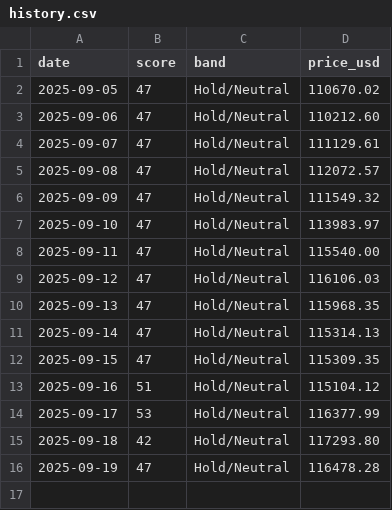
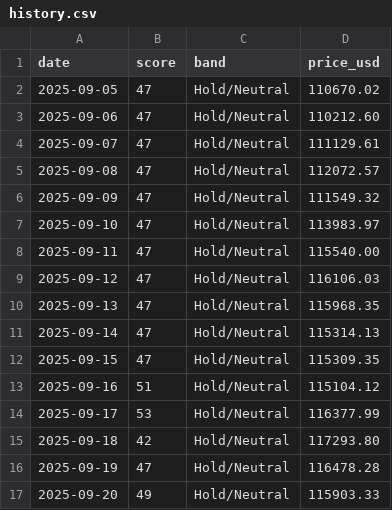
Before and after one commit to firemansghost/btc-risk-dashboard-V3, a CSV file: public/data/history.csv, drawn as a sheet.

```diff
--- a/public/data/history.csv
+++ b/public/data/history.csv
@@ -16 +16,2 @@ date,score,band,price_usd
 2025-09-19,47,Hold/Neutral,116478.28
+2025-09-20,49,Hold/Neutral,115903.33
```
Also changed, not shown: public/signals/sats_per_usd.csv, 15 other files.
